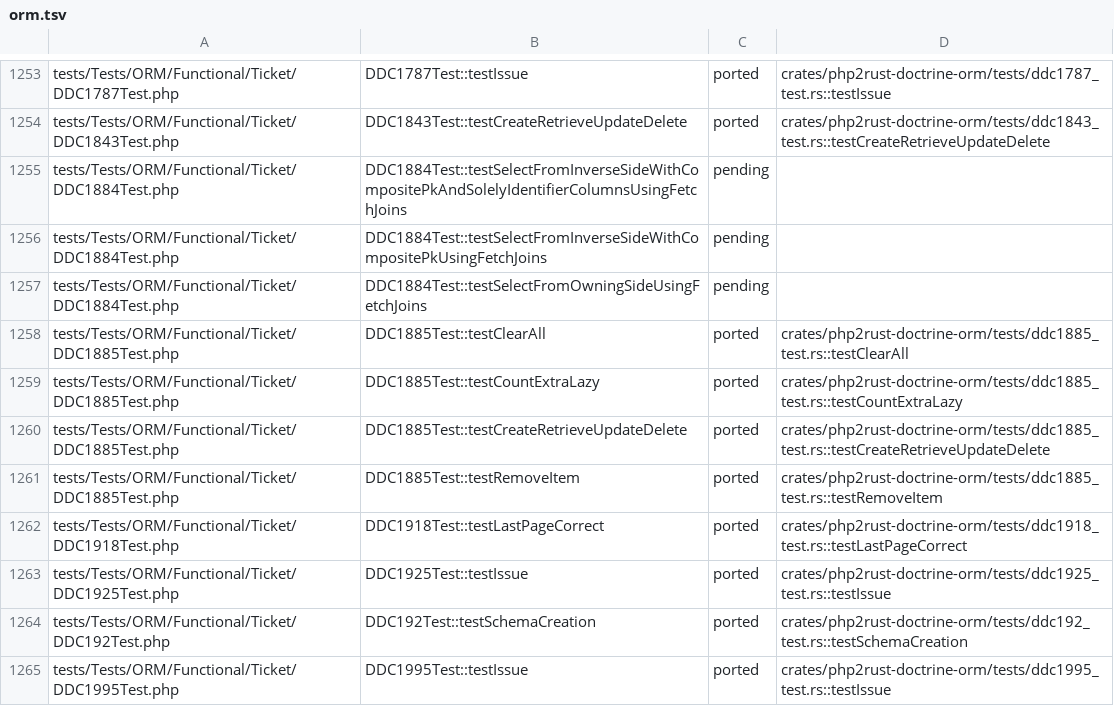
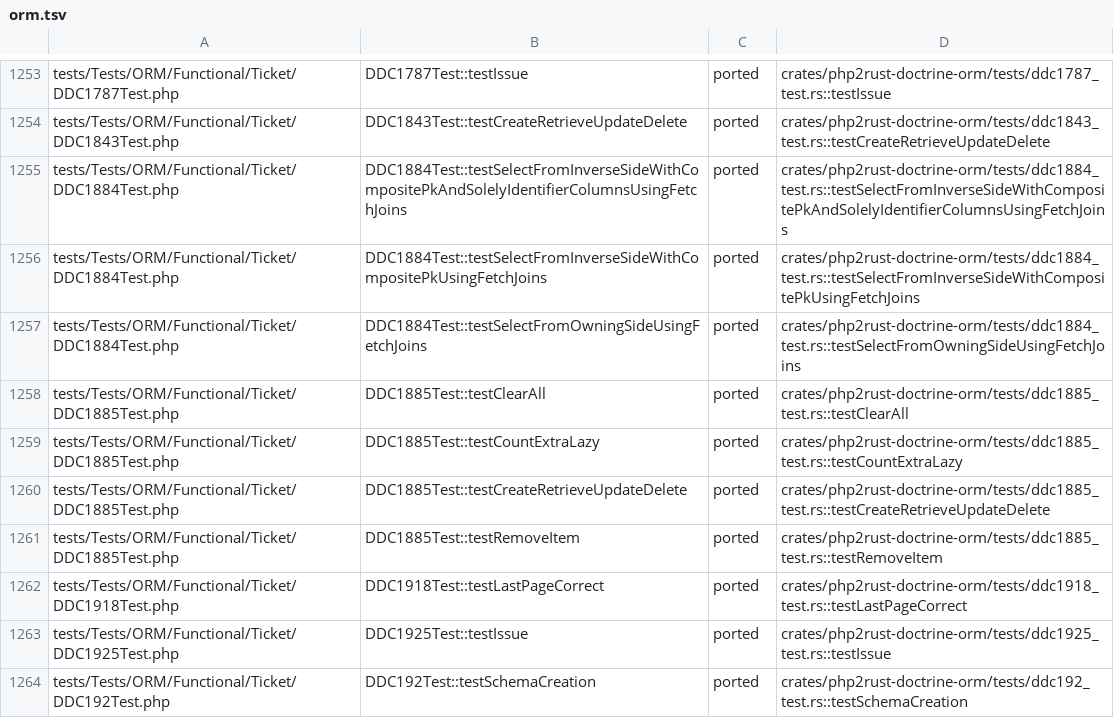
Before and after one commit to D-Nations/php2rust-doctrine-orm, a TSV file: parity/doctrine/orm.tsv, drawn as a sheet; only a part is shown, gaps mark what is left out; the shorter side is filled out with more unchanged rows.

```diff
--- a/parity/doctrine/orm.tsv
+++ b/parity/doctrine/orm.tsv
@@ -1254,5 +1254,5 @@ tests/Tests/ORM/Functional/Ticket/DDC1787Test.php	DDC1787Test::testIssue	ported
 tests/Tests/ORM/Functional/Ticket/DDC1843Test.php	DDC1843Test::testCreateRetrieveUpdateDelete	ported	crates/php2rust-doctrine-orm/tests/ddc1843_test.rs::testCreateRetrieveUpdateDelete
-tests/Tests/ORM/Functional/Ticket/DDC1884Test.php	DDC1884Test::testSelectFromInverseSideWithCompositePkAndSolelyIdentifierColumnsUsingFetchJoins	pending	
-tests/Tests/ORM/Functional/Ticket/DDC1884Test.php	DDC1884Test::testSelectFromInverseSideWithCompositePkUsingFetchJoins	pending	
-tests/Tests/ORM/Functional/Ticket/DDC1884Test.php	DDC1884Test::testSelectFromOwningSideUsingFetchJoins	pending	
+tests/Tests/ORM/Functional/Ticket/DDC1884Test.php	DDC1884Test::testSelectFromInverseSideWithCompositePkAndSolelyIdentifierColumnsUsingFetchJoins	ported	crates/php2rust-doctrine-orm/tests/ddc1884_test.rs::testSelectFromInverseSideWithCompositePkAndSolelyIdentifierColumnsUsingFetchJoins
+tests/Tests/ORM/Functional/Ticket/DDC1884Test.php	DDC1884Test::testSelectFromInverseSideWithCompositePkUsingFetchJoins	ported	crates/php2rust-doctrine-orm/tests/ddc1884_test.rs::testSelectFromInverseSideWithCompositePkUsingFetchJoins
+tests/Tests/ORM/Functional/Ticket/DDC1884Test.php	DDC1884Test::testSelectFromOwningSideUsingFetchJoins	ported	crates/php2rust-doctrine-orm/tests/ddc1884_test.rs::testSelectFromOwningSideUsingFetchJoins
 tests/Tests/ORM/Functional/Ticket/DDC1885Test.php	DDC1885Test::testClearAll	ported	crates/php2rust-doctrine-orm/tests/ddc1885_test.rs::testClearAll
```
Also changed, not shown: parity/sources.tsv, 1 other file.
